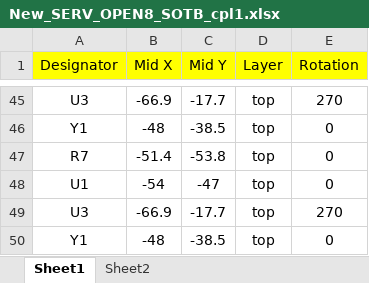
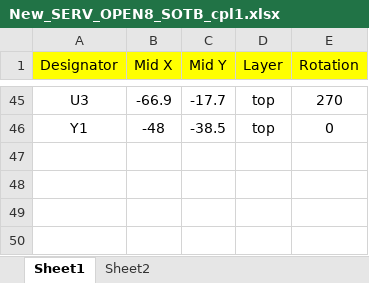
Before and after one commit to Khaiduy/Open8_PCB, an Excel workbook: PCB_epaper_demo/New_SERV_OPEN8_SOTB_cpl1.xlsx, sheet Sheet1, drawn as a sheet; only a part is shown, gaps mark what is left out; values as stored, in another font and other column widths than the file's, no borders; the diff names each change by its address in the sheet, - before the commit and + after, or states it on an @@ line.

```diff
--- a/PCB_epaper_demo/New_SERV_OPEN8_SOTB_cpl1.xlsx (sheet Sheet1)
+++ b/PCB_epaper_demo/New_SERV_OPEN8_SOTB_cpl1.xlsx (sheet Sheet1)
-row 47: R7 | -51.4 | -53.8 | top | 0
-row 48: U1 | -54 | -47 | top | 0
-row 49: U3 | -66.9 | -17.7 | top | 270
-row 50: Y1 | -48 | -38.5 | top | 0
```
Also changed, not shown: sheet Sheet2, 1 other file.
